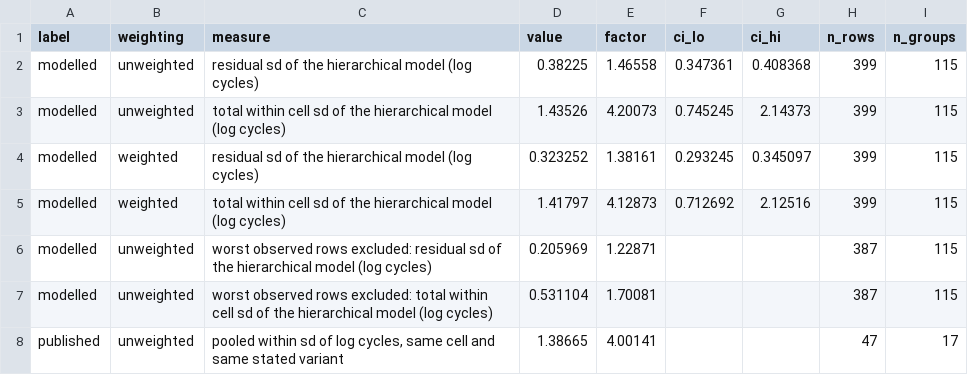
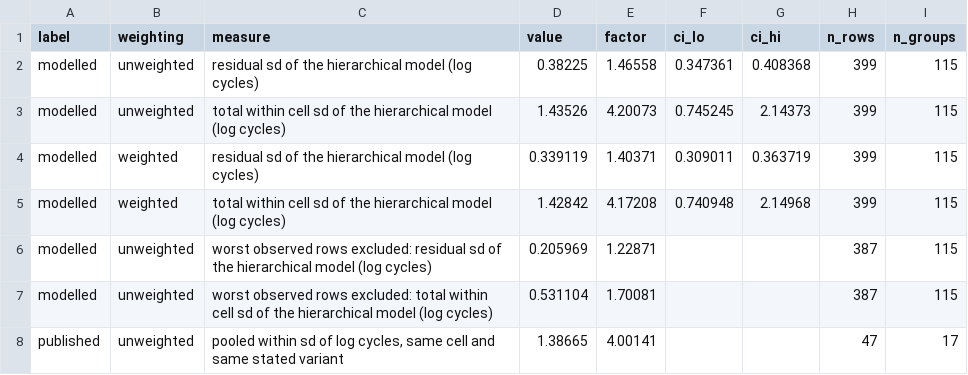
Before and after one commit to hudasol/post-quantum-security, a CSV file: data/meta/hierarchical_residual.csv, drawn as a sheet.

```diff
--- a/data/meta/hierarchical_residual.csv
+++ b/data/meta/hierarchical_residual.csv
@@ -3,4 +3,4 @@ modelled,unweighted,residual sd of the hierarchical model (log cycles),0.38225,1
 modelled,unweighted,total within cell sd of the hierarchical model (log cycles),1.43526,4.20073,0.745245,2.14373,399,115
-modelled,weighted,residual sd of the hierarchical model (log cycles),0.323252,1.38161,0.293245,0.345097,399,115
-modelled,weighted,total within cell sd of the hierarchical model (log cycles),1.41797,4.12873,0.712692,2.12516,399,115
+modelled,weighted,residual sd of the hierarchical model (log cycles),0.339119,1.40371,0.309011,0.363719,399,115
+modelled,weighted,total within cell sd of the hierarchical model (log cycles),1.42842,4.17208,0.740948,2.14968,399,115
 modelled,unweighted,worst observed rows excluded: residual sd of the hierarchical model (log cycles),0.205969,1.22871,,,387,115
```
Also changed, not shown: data/meta/hierarchical_config.csv, data/meta/hierarchical_rows.csv, 7 other files.
